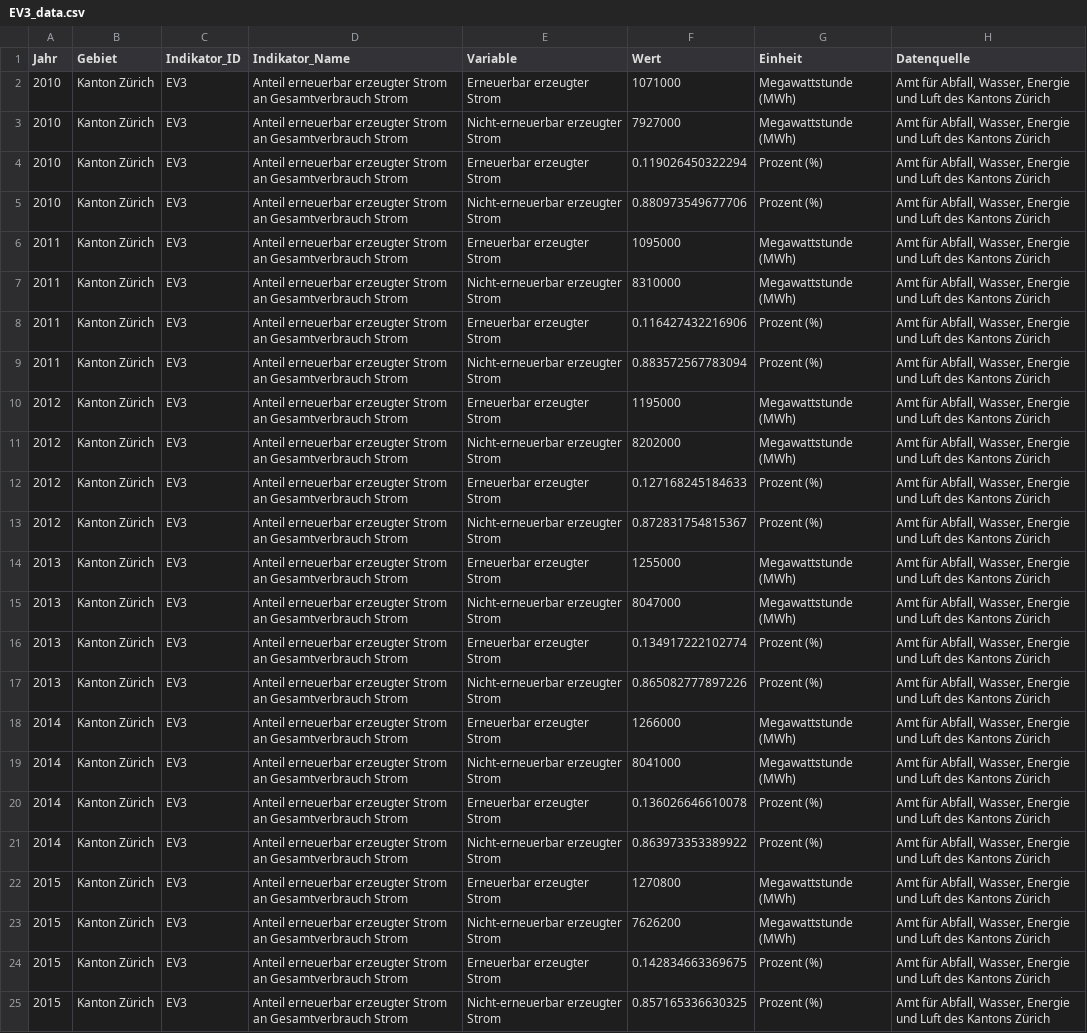
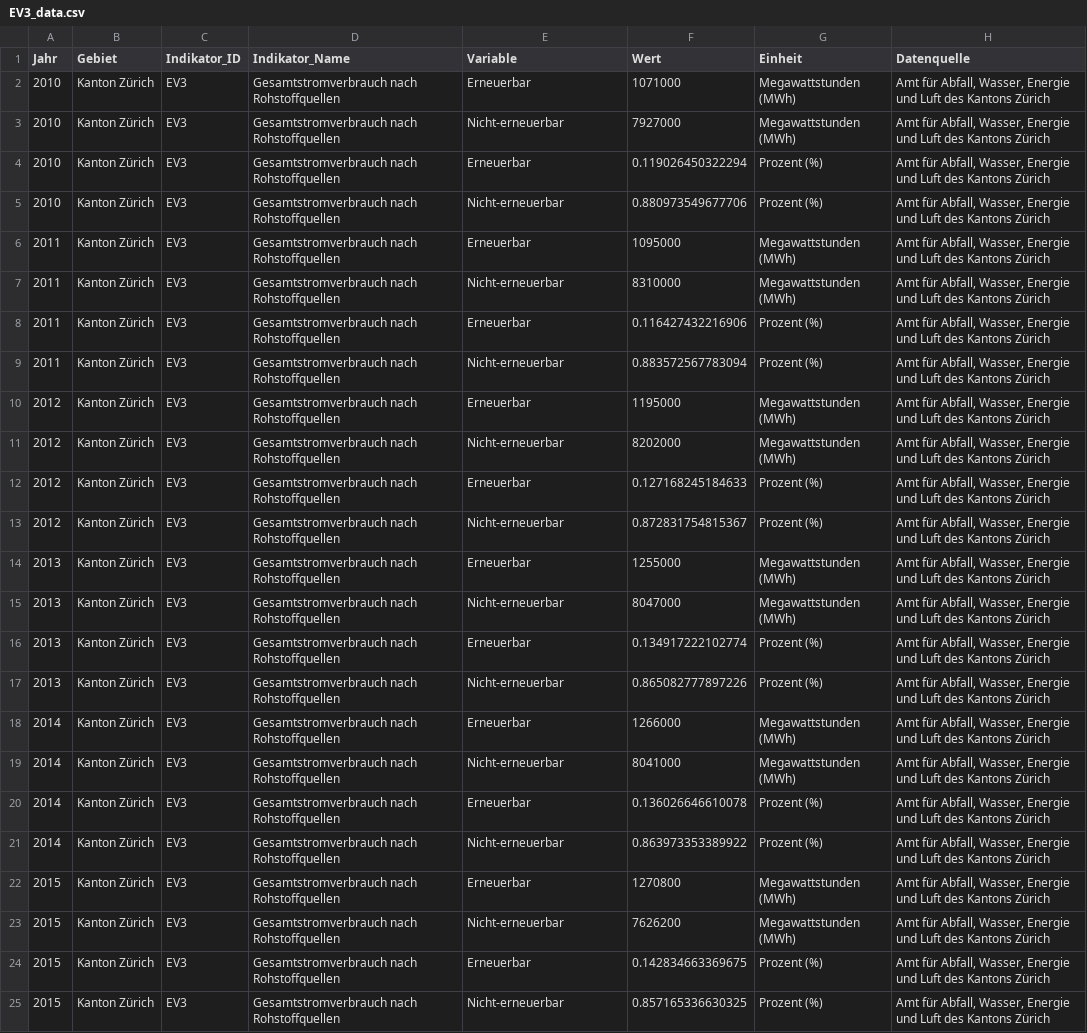
Before and after one commit to statistikZH/decarb_monitoring, a CSV file: output/EV3_data.csv, drawn as a sheet; only a part is shown; the diff covers the shown part only; the diff names each change by its address in the sheet, - before the commit and + after, or states it on an @@ line.

Commit message:
EV3: Update compuation & regenerate output

```diff
--- a/output/EV3_data.csv
+++ b/output/EV3_data.csv
-D2:D25 (Indikator_Name): Anteil erneuerbar erzeugter Strom an Gesamtverbrauch Strom
+D2:D25 (Indikator_Name): Gesamtstromverbrauch nach Rohstoffquellen
-E2 (Variable): Erneuerbar erzeugter Strom
+E2 (Variable): Erneuerbar
-G2:G3 (Einheit): Megawattstunde (MWh)
+G2:G3 (Einheit): Megawattstunden (MWh)
-E3 (Variable): Nicht-erneuerbar erzeugter Strom
+E3 (Variable): Nicht-erneuerbar
-E4 (Variable): Erneuerbar erzeugter Strom
+E4 (Variable): Erneuerbar
-E5 (Variable): Nicht-erneuerbar erzeugter Strom
+E5 (Variable): Nicht-erneuerbar
-E6 (Variable): Erneuerbar erzeugter Strom
+E6 (Variable): Erneuerbar
-G6:G7 (Einheit): Megawattstunde (MWh)
+G6:G7 (Einheit): Megawattstunden (MWh)
-E7 (Variable): Nicht-erneuerbar erzeugter Strom
+E7 (Variable): Nicht-erneuerbar
-E8 (Variable): Erneuerbar erzeugter Strom
+E8 (Variable): Erneuerbar
-E9 (Variable): Nicht-erneuerbar erzeugter Strom
+E9 (Variable): Nicht-erneuerbar
-E10 (Variable): Erneuerbar erzeugter Strom
+E10 (Variable): Erneuerbar
-G10:G11 (Einheit): Megawattstunde (MWh)
+G10:G11 (Einheit): Megawattstunden (MWh)
-E11 (Variable): Nicht-erneuerbar erzeugter Strom
+E11 (Variable): Nicht-erneuerbar
-E12 (Variable): Erneuerbar erzeugter Strom
+E12 (Variable): Erneuerbar
-E13 (Variable): Nicht-erneuerbar erzeugter Strom
+E13 (Variable): Nicht-erneuerbar
-E14 (Variable): Erneuerbar erzeugter Strom
+E14 (Variable): Erneuerbar
-G14:G15 (Einheit): Megawattstunde (MWh)
+G14:G15 (Einheit): Megawattstunden (MWh)
-E15 (Variable): Nicht-erneuerbar erzeugter Strom
+E15 (Variable): Nicht-erneuerbar
-E16 (Variable): Erneuerbar erzeugter Strom
+E16 (Variable): Erneuerbar
-E17 (Variable): Nicht-erneuerbar erzeugter Strom
+E17 (Variable): Nicht-erneuerbar
-E18 (Variable): Erneuerbar erzeugter Strom
+E18 (Variable): Erneuerbar
-G18:G19 (Einheit): Megawattstunde (MWh)
+G18:G19 (Einheit): Megawattstunden (MWh)
-E19 (Variable): Nicht-erneuerbar erzeugter Strom
+E19 (Variable): Nicht-erneuerbar
-E20 (Variable): Erneuerbar erzeugter Strom
+E20 (Variable): Erneuerbar
-E21 (Variable): Nicht-erneuerbar erzeugter Strom
+E21 (Variable): Nicht-erneuerbar
-E22 (Variable): Erneuerbar erzeugter Strom
+E22 (Variable): Erneuerbar
-G22:G23 (Einheit): Megawattstunde (MWh)
+G22:G23 (Einheit): Megawattstunden (MWh)
-E23 (Variable): Nicht-erneuerbar erzeugter Strom
+E23 (Variable): Nicht-erneuerbar
-E24 (Variable): Erneuerbar erzeugter Strom
+E24 (Variable): Erneuerbar
-E25 (Variable): Nicht-erneuerbar erzeugter Strom
+E25 (Variable): Nicht-erneuerbar
```
Also changed, not shown: 50 edited cells elsewhere in this file, 1 other file.
